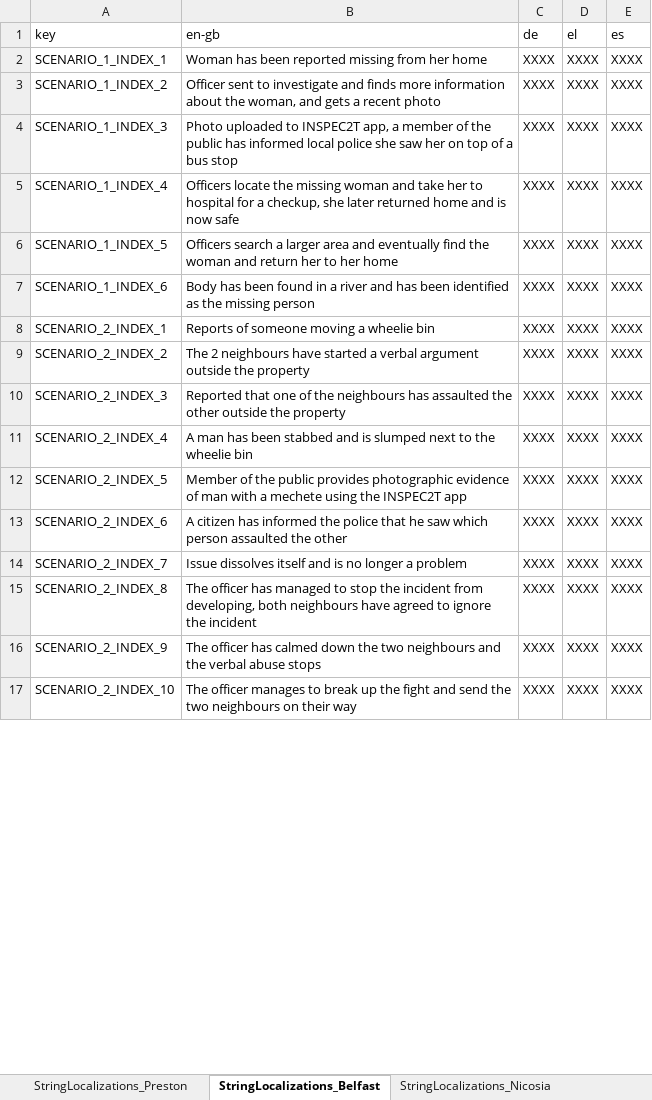
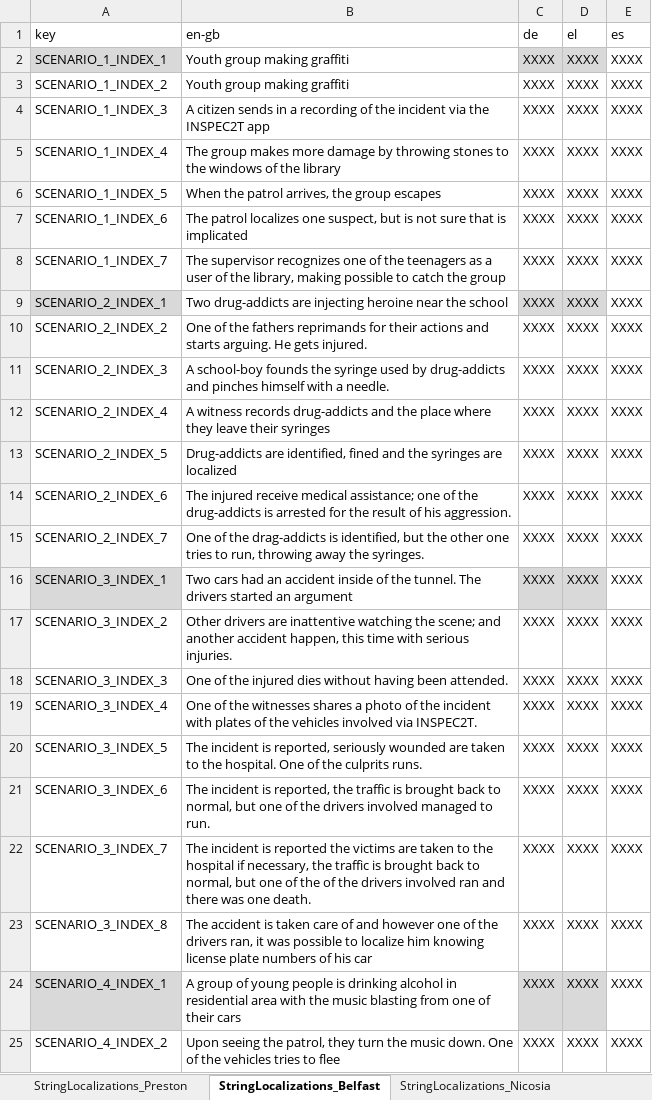
Before and after one commit to FelixWentworth/ResourceForce, an Excel workbook: Assets/Resources/StringFile.xlsx, sheet StringLocalizations_Belfast, drawn as a sheet; only a part is shown; values as stored, in another font and other column widths than the file's, no borders; addresses are those after the commit; the diff covers the shown part only; the diff names each change by its address in the sheet, - before the commit and + after, or states it on an @@ line.

```diff
--- a/Assets/Resources/StringFile.xlsx (sheet StringLocalizations_Belfast)
+++ b/Assets/Resources/StringFile.xlsx (sheet StringLocalizations_Belfast)
-A2 fill: none
+A2 fill: #D9D9D9
-B2 (en-gb): Woman has been reported missing from her home
+B2 (en-gb): Youth group making graffiti
-C2:D2 fill: none
+C2:D2 fill: #D9D9D9
-B3 (en-gb): Officer sent to investigate and finds more information about the woman, and gets a recent photo
+B3 (en-gb): Youth group making graffiti
-B4 (en-gb): Photo uploaded to INSPEC2T app, a member of the public has informed local police she saw her on top of a bus stop
+B4 (en-gb): A citizen sends in a recording of the incident via the INSPEC2T app
-B5 (en-gb): Officers locate the missing woman and take her to hospital for a checkup, she later returned home and is now safe
+B5 (en-gb): The group makes more damage by throwing stones to the windows of the library
-B6 (en-gb): Officers search a larger area and eventually find the woman and return her to her home
+B6 (en-gb): When the patrol arrives, the group escapes
-B7 (en-gb): Body has been found in a river and has been identified as the missing person
+B7 (en-gb): The patrol localizes one suspect, but is not sure that is implicated
+row 8: SCENARIO_1_INDEX_7 | The supervisor recognizes one of the teenagers as a user of the library, making possible to catch the group | XXXX | XXXX | XXXX
-A9 fill: none
+A9 fill: #D9D9D9
-B9 (en-gb): Reports of someone moving a wheelie bin
+B9 (en-gb): Two drug-addicts are injecting heroine near the school
-C9:D9 fill: none
+C9:D9 fill: #D9D9D9
-B10 (en-gb): The 2 neighbours have started a verbal argument outside the property
+B10 (en-gb): One of the fathers reprimands for their actions and starts arguing. He gets injured.
-B11 (en-gb): Reported that one of the neighbours has assaulted the other outside the property
+B11 (en-gb): A school-boy founds the syringe used by drug-addicts and pinches himself with a needle.
-B12 (en-gb): A man has been stabbed and is slumped next to the wheelie bin
+B12 (en-gb): A witness records drug-addicts and the place where they leave their syringes
-B13 (en-gb): Member of the public provides photographic evidence of man with a mechete using the INSPEC2T app
+B13 (en-gb): Drug-addicts are identified, fined and the syringes are localized
-B14 (en-gb): A citizen has informed the police that he saw which person assaulted the other
+B14 (en-gb): The injured receive medical assistance; one of the drug-addicts is arrested for the result of his aggression.
-B15 (en-gb): Issue dissolves itself and is no longer a problem
+B15 (en-gb): One of the drag-addicts is identified, but the other one tries to run, throwing away the syringes.
+row 16: SCENARIO_3_INDEX_1 | Two cars had an accident inside of the tunnel. The drivers started an argument | XXXX | XXXX | XXXX
+row 17: SCENARIO_3_INDEX_2 | Other drivers are inattentive watching the scene; and another accident happen, this time with serious injuries. | XXXX | XXXX | XXXX
+row 18: SCENARIO_3_INDEX_3 | One of the injured dies without having been attended. | XXXX | XXXX | XXXX
+row 19: SCENARIO_3_INDEX_4 | One of the witnesses shares a photo of the incident with plates of the vehicles involved via INSPEC2T. | XXXX | XXXX | XXXX
+row 20: SCENARIO_3_INDEX_5 | The incident is reported, seriously wounded are taken to the hospital. One of the culprits runs. | XXXX | XXXX | XXXX
-A21 (key): SCENARIO_2_INDEX_8
+A21 (key): SCENARIO_3_INDEX_6
-B21 (en-gb): The officer has managed to stop the incident from developing, both neighbours have agreed to ignore the incident
+B21 (en-gb): The incident is reported, the traffic is brought back to normal, but one of the drivers involved managed to run.
+row 22: SCENARIO_3_INDEX_7 | The incident is reported the victims are taken to the hospital if necessary, the traffic is brought back to normal, but one of the of the drivers involved ran and there was one death. | XXXX | XXXX | XXXX
-A23 (key): SCENARIO_2_INDEX_9
+A23 (key): SCENARIO_3_INDEX_8
-B23 (en-gb): The officer has calmed down the two neighbours and the verbal abuse stops
+B23 (en-gb): The accident is taken care of and however one of the drivers ran, it was possible to localize him knowing license plate numbers of his car
+row 24: SCENARIO_4_INDEX_1 | A group of young people is drinking alcohol in residential area with the music blasting from one of their cars | XXXX | XXXX | XXXX
-A25 (key): SCENARIO_2_INDEX_10
+A25 (key): SCENARIO_4_INDEX_2
-B25 (en-gb): The officer manages to break up the fight and send the two neighbours on their way
+B25 (en-gb): Upon seeing the patrol, they turn the music down. One of the vehicles tries to flee
```
Also changed, not shown: 15 added rows, 24 edited cells and cell formats elsewhere in this sheet, sheet StringLocalizations_Nicosia, sheet StringLocalizations_Groningen, sheet StringLocalizations_BasicText, Assets/Resources/RFScenarios/Nicosia/AllCyprusScenarios.xlsx, Assets/Resources/RFScenarios/Preston/AllLancashireScenarios.xlsx, 24 other files.
